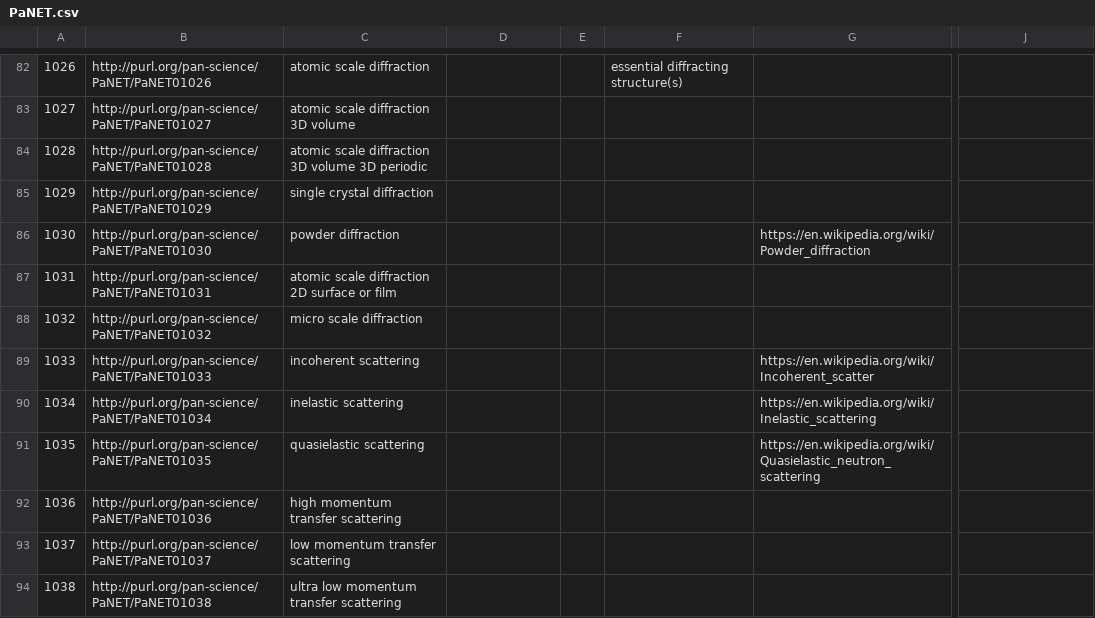
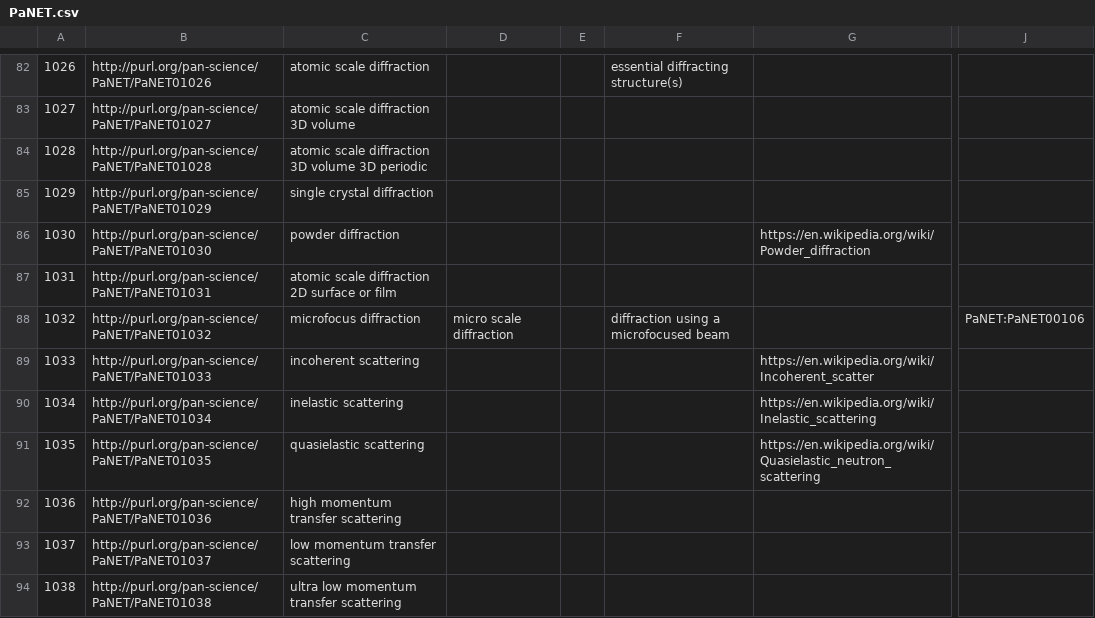
Before and after one commit to eilmiv/PaNET, a CSV file: source/PaNET.csv, drawn as a sheet; only a part is shown, gaps mark what is left out; the diff names each change by its address in the sheet, - before the commit and + after, or states it on an @@ line.

Commit message:
Improving name and superclasses of micro scale diffraction
Motivation

The technique "micro scale diffraction" is an unusual term. Google and google scholar searches for different variations of this term resulted in one publication using it for a technique (not gratings etc). The publication references articles on "microbeam diffraction" and "microdiffraction" (with x-rays). However, the terms "microfocus (x-ray) diffraction" are missing in PaNET.

Modification

The label of "micro scale diffraction" is changed to "microfocus diffraction"; the original name is kept as altLabel. A definition was added. The superclass "microfocused probe" was added.

Result

The technique follows now the unwritten conventions of PaNET.

```diff
--- a/source/PaNET.csv
+++ b/source/PaNET.csv
-C88: micro scale diffraction
+C88: microfocus diffraction
-D88: (empty)
+D88: micro scale diffraction
-F88: (empty)
+F88: diffraction using a microfocused beam
-J88: (empty)
+J88: PaNET:PaNET00106
```
